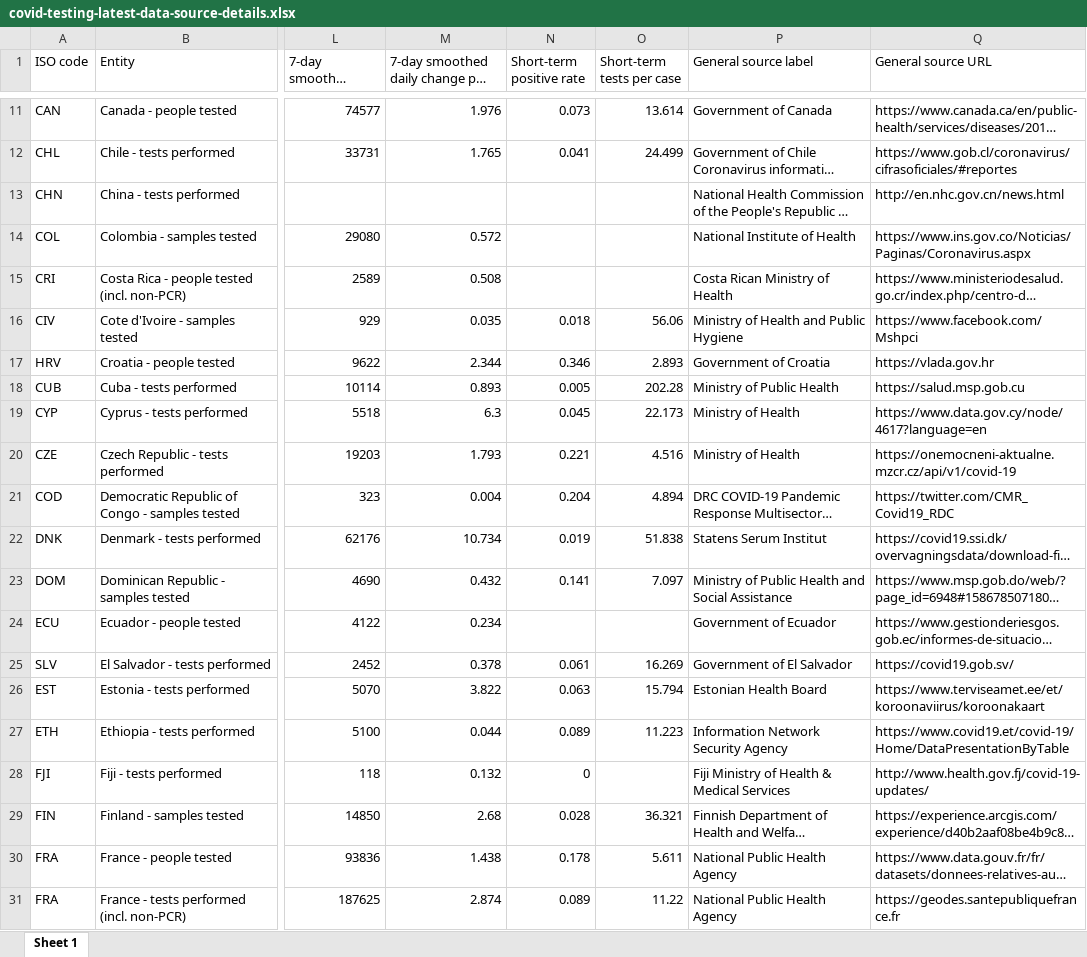
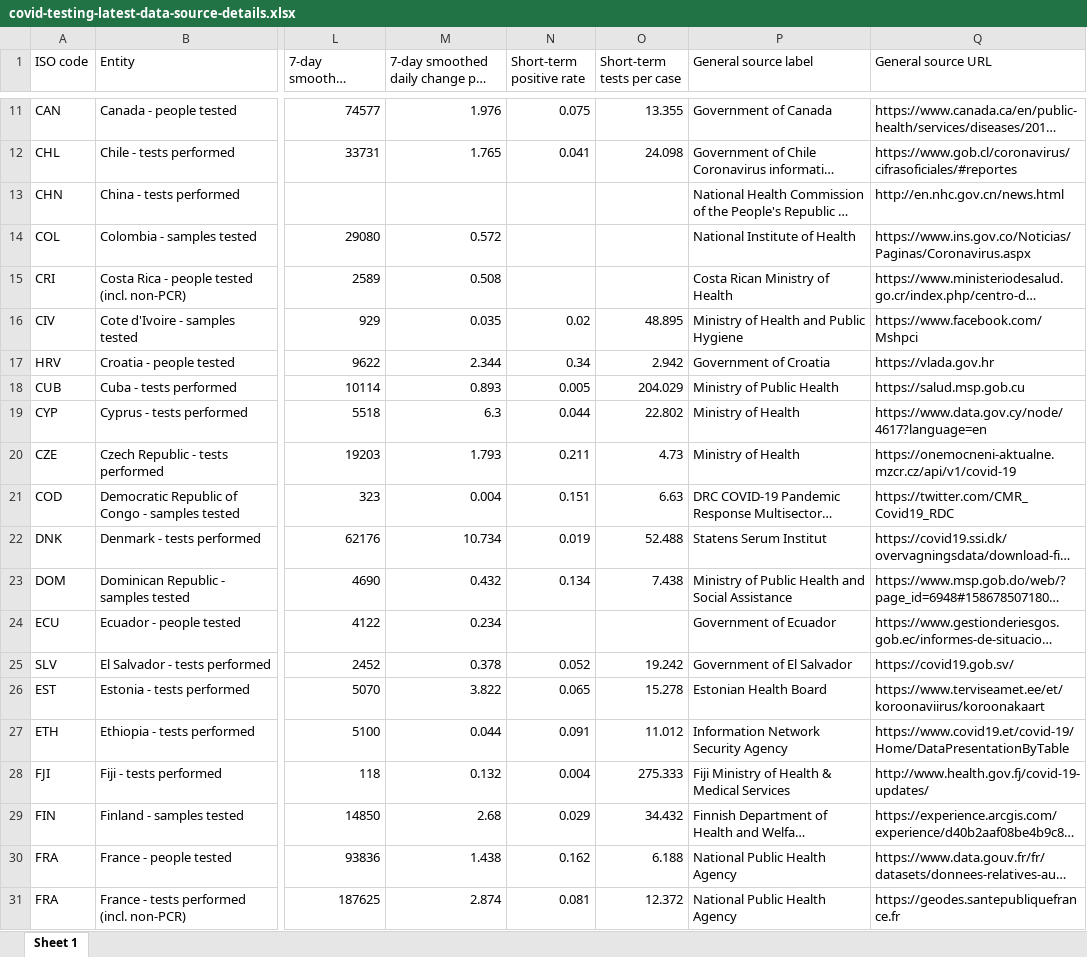
Before and after one commit to owid/covid-19-data, an Excel workbook: public/data/testing/covid-testing-latest-data-source-details.xlsx, sheet Sheet 1, drawn as a sheet; only a part is shown, gaps mark what is left out; long unchanged cells end in …; values as stored, in another font and other column widths than the file's, no borders; the diff covers the shown part only; the diff names each change by its address in the sheet, - before the commit and + after, or states it on an @@ line.

```diff
--- a/public/data/testing/covid-testing-latest-data-source-details.xlsx (sheet Sheet 1)
+++ b/public/data/testing/covid-testing-latest-data-source-details.xlsx (sheet Sheet 1)
-N11 (Short-term positive rate): 0.073
+N11 (Short-term positive rate): 0.075
-O11 (Short-term tests per case): 13.614
+O11 (Short-term tests per case): 13.355
-O12 (Short-term tests per case): 24.499
+O12 (Short-term tests per case): 24.098
-N16 (Short-term positive rate): 0.018
+N16 (Short-term positive rate): 0.02
-O16 (Short-term tests per case): 56.06
+O16 (Short-term tests per case): 48.895
-N17 (Short-term positive rate): 0.346
+N17 (Short-term positive rate): 0.34
-O17 (Short-term tests per case): 2.893
+O17 (Short-term tests per case): 2.942
-O18 (Short-term tests per case): 202.28
+O18 (Short-term tests per case): 204.029
-N19 (Short-term positive rate): 0.045
+N19 (Short-term positive rate): 0.044
-O19 (Short-term tests per case): 22.173
+O19 (Short-term tests per case): 22.802
-N20 (Short-term positive rate): 0.221
+N20 (Short-term positive rate): 0.211
-O20 (Short-term tests per case): 4.516
+O20 (Short-term tests per case): 4.73
-N21 (Short-term positive rate): 0.204
+N21 (Short-term positive rate): 0.151
-O21 (Short-term tests per case): 4.894
+O21 (Short-term tests per case): 6.63
-O22 (Short-term tests per case): 51.838
+O22 (Short-term tests per case): 52.488
-N23 (Short-term positive rate): 0.141
+N23 (Short-term positive rate): 0.134
-O23 (Short-term tests per case): 7.097
+O23 (Short-term tests per case): 7.438
-N25 (Short-term positive rate): 0.061
+N25 (Short-term positive rate): 0.052
-O25 (Short-term tests per case): 16.269
+O25 (Short-term tests per case): 19.242
-N26 (Short-term positive rate): 0.063
+N26 (Short-term positive rate): 0.065
-O26 (Short-term tests per case): 15.794
+O26 (Short-term tests per case): 15.278
-N27 (Short-term positive rate): 0.089
+N27 (Short-term positive rate): 0.091
-O27 (Short-term tests per case): 11.223
+O27 (Short-term tests per case): 11.012
-N28 (Short-term positive rate): 0
+N28 (Short-term positive rate): 0.004
-O28 (Short-term tests per case): (empty)
+O28 (Short-term tests per case): 275.333
-N29 (Short-term positive rate): 0.028
+N29 (Short-term positive rate): 0.029
-O29 (Short-term tests per case): 36.321
+O29 (Short-term tests per case): 34.432
-N30 (Short-term positive rate): 0.178
+N30 (Short-term positive rate): 0.162
-O30 (Short-term tests per case): 5.611
+O30 (Short-term tests per case): 6.188
-N31 (Short-term positive rate): 0.089
+N31 (Short-term positive rate): 0.081
-O31 (Short-term tests per case): 11.22
+O31 (Short-term tests per case): 12.372
```
Also changed, not shown: 218 edited cells elsewhere in this sheet, 6 other files.
